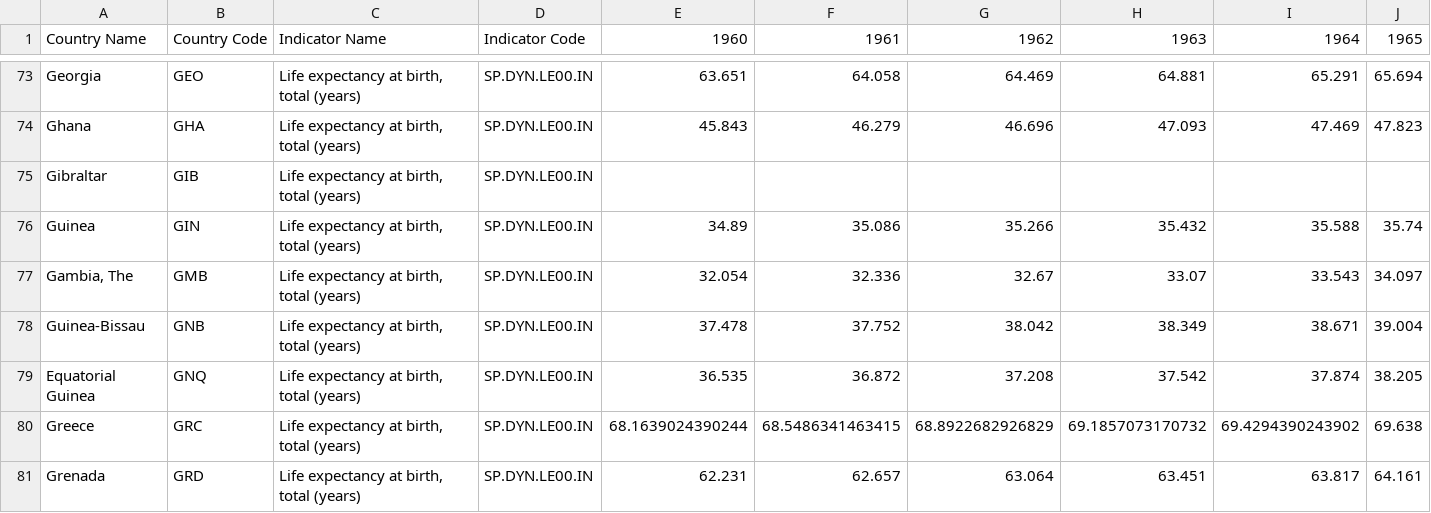
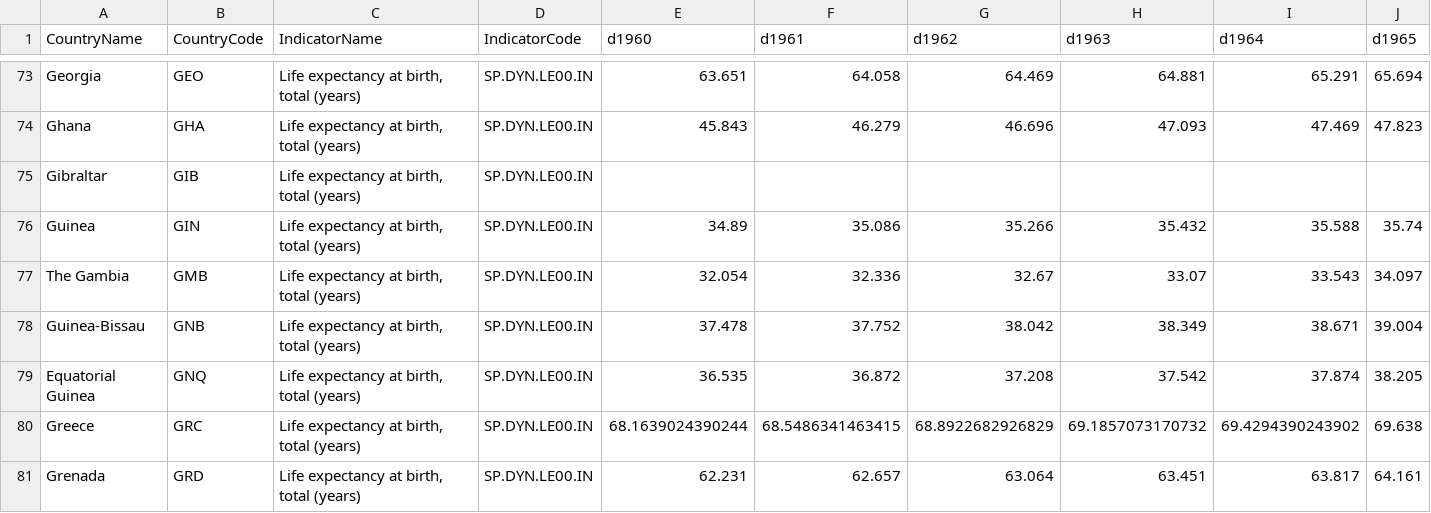
Before and after one commit to ursula-c-parker/DataJournalism, a CSV file: data/totalLifeExpectancy.csv, drawn as a sheet; only a part is shown, gaps mark what is left out; the diff covers the shown part only; the diff names each change by its address in the sheet, - before the commit and + after, or states it on an @@ line.

```diff
--- a/data/totalLifeExpectancy.csv
+++ b/data/totalLifeExpectancy.csv
-A1: Country Name
+A1: CountryName
-B1: Country Code
+B1: CountryCode
-C1: Indicator Name
+C1: IndicatorName
-D1: Indicator Code
+D1: IndicatorCode
-E1: 1960
+E1: d1960
-F1: 1961
+F1: d1961
-G1: 1962
+G1: d1962
-H1: 1963
+H1: d1963
-I1: 1964
+I1: d1964
-J1: 1965
+J1: d1965
-A77 (CountryName): Gambia, The
+A77 (CountryName): The Gambia
```
Also changed, not shown: 1 removed row and 65 edited cells elsewhere in this file, data/totalLifeExpectancyLong.csv.
